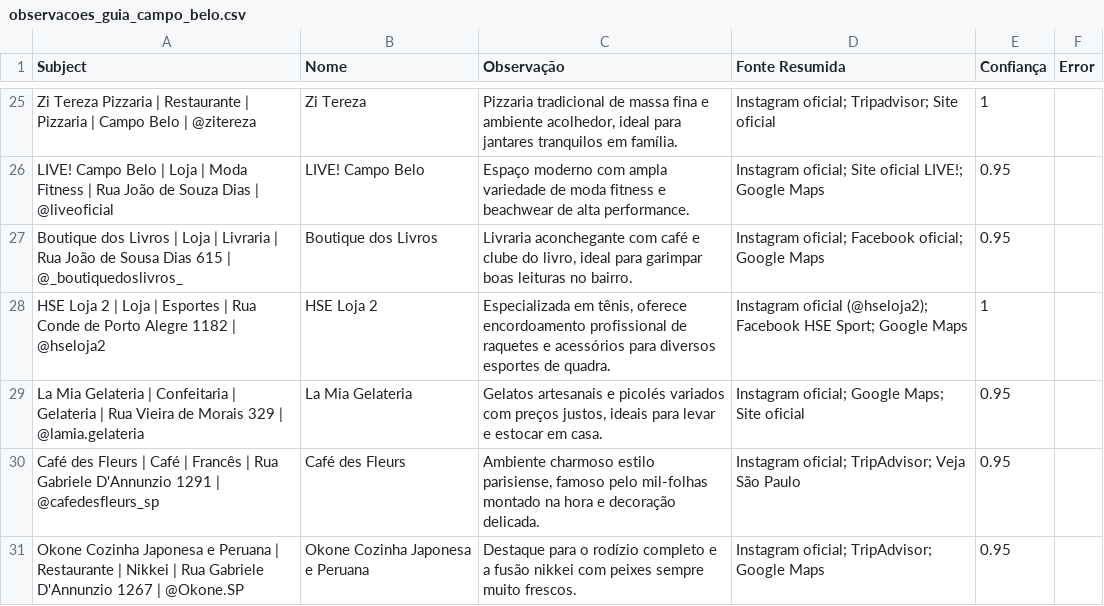
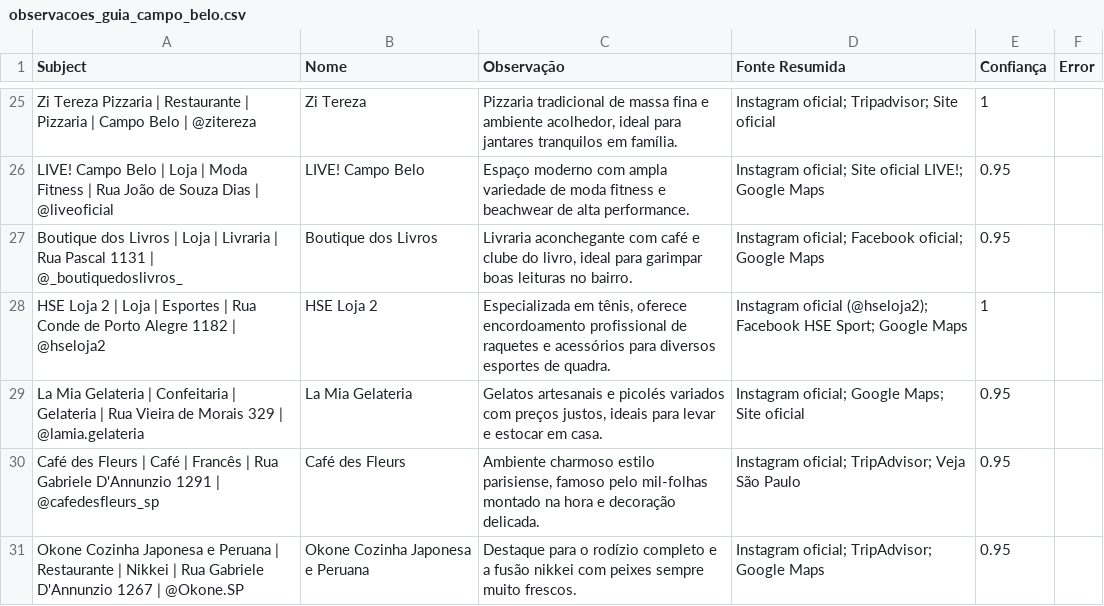
Before and after one commit to criatixagencia-collab/guia-campo-belo, a CSV file: observacoes_guia_campo_belo.csv, drawn as a sheet; only a part is shown, gaps mark what is left out.

```diff
--- a/observacoes_guia_campo_belo.csv
+++ b/observacoes_guia_campo_belo.csv
@@ -26,3 +26,3 @@ Zi Tereza Pizzaria | Restaurante | Pizzaria | Campo Belo | @zitereza,Zi Tereza,"
 LIVE! Campo Belo | Loja | Moda Fitness | Rua João de Souza Dias | @liveoficial,LIVE! Campo Belo,Espaço moderno com ampla variedade de moda fitness e beachwear de alta performance.,Instagram oficial; Site oficial LIVE!; Google Maps,0.95,
-Boutique dos Livros | Loja | Livraria | Rua João de Sousa Dias 615 | @_boutiquedoslivros_,Boutique dos Livros,"Livraria aconchegante com café e clube do livro, ideal para garimpar boas leituras no bairro.",Instagram oficial; Facebook oficial; Google Maps,0.95,
+Boutique dos Livros | Loja | Livraria | Rua Pascal 1131 | @_boutiquedoslivros_,Boutique dos Livros,"Livraria aconchegante com café e clube do livro, ideal para garimpar boas leituras no bairro.",Instagram oficial; Facebook oficial; Google Maps,0.95,
 HSE Loja 2 | Loja | Esportes | Rua Conde de Porto Alegre 1182 | @hseloja2,HSE Loja 2,"Especializada em tênis, oferece encordoamento profissional de raquetes e acessórios para diversos esportes de quadra.",Instagram oficial (@hseloja2); Facebook HSE Sport; Google Maps,1,
```
Also changed, not shown: guia_campo_belo_atualizado.csv, 1 other file.
